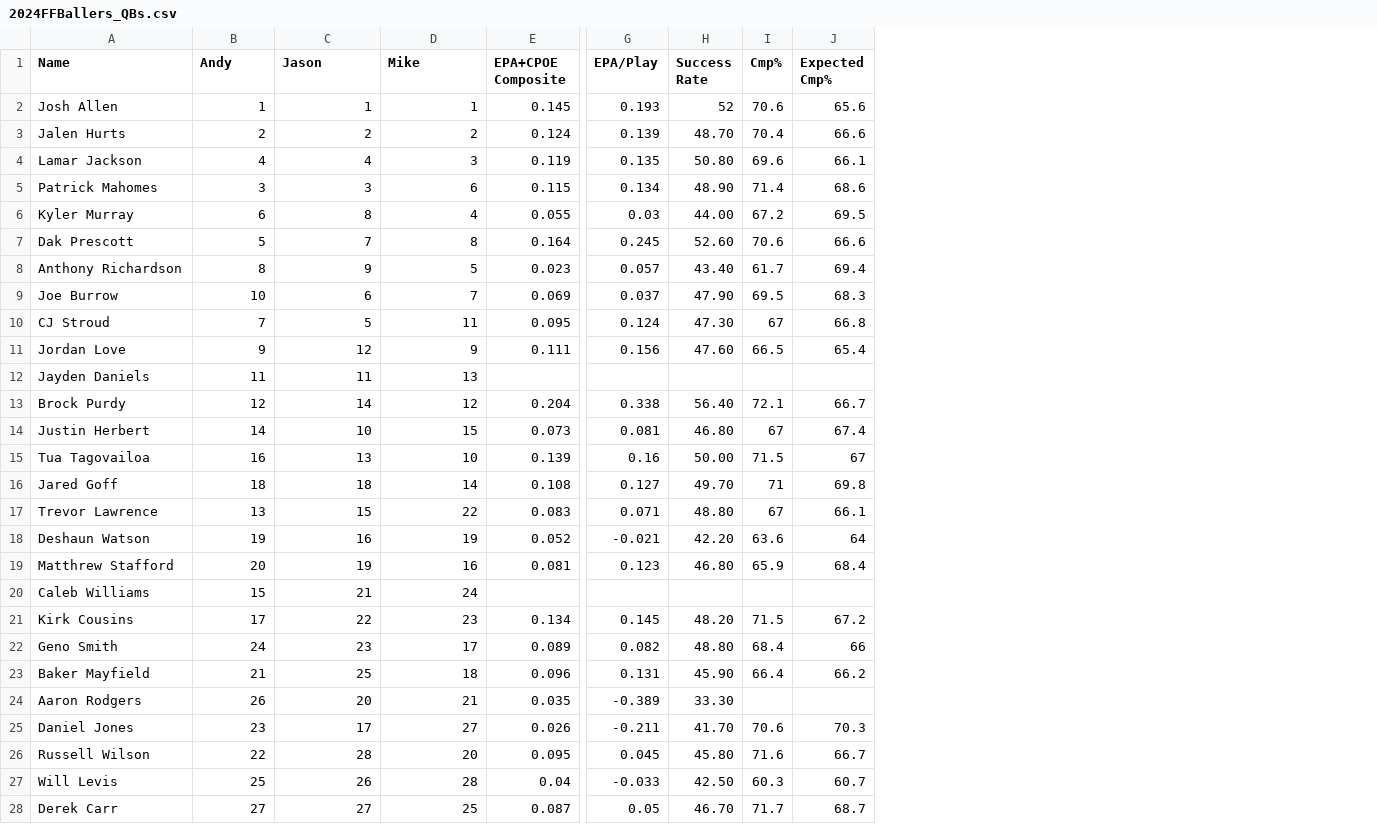
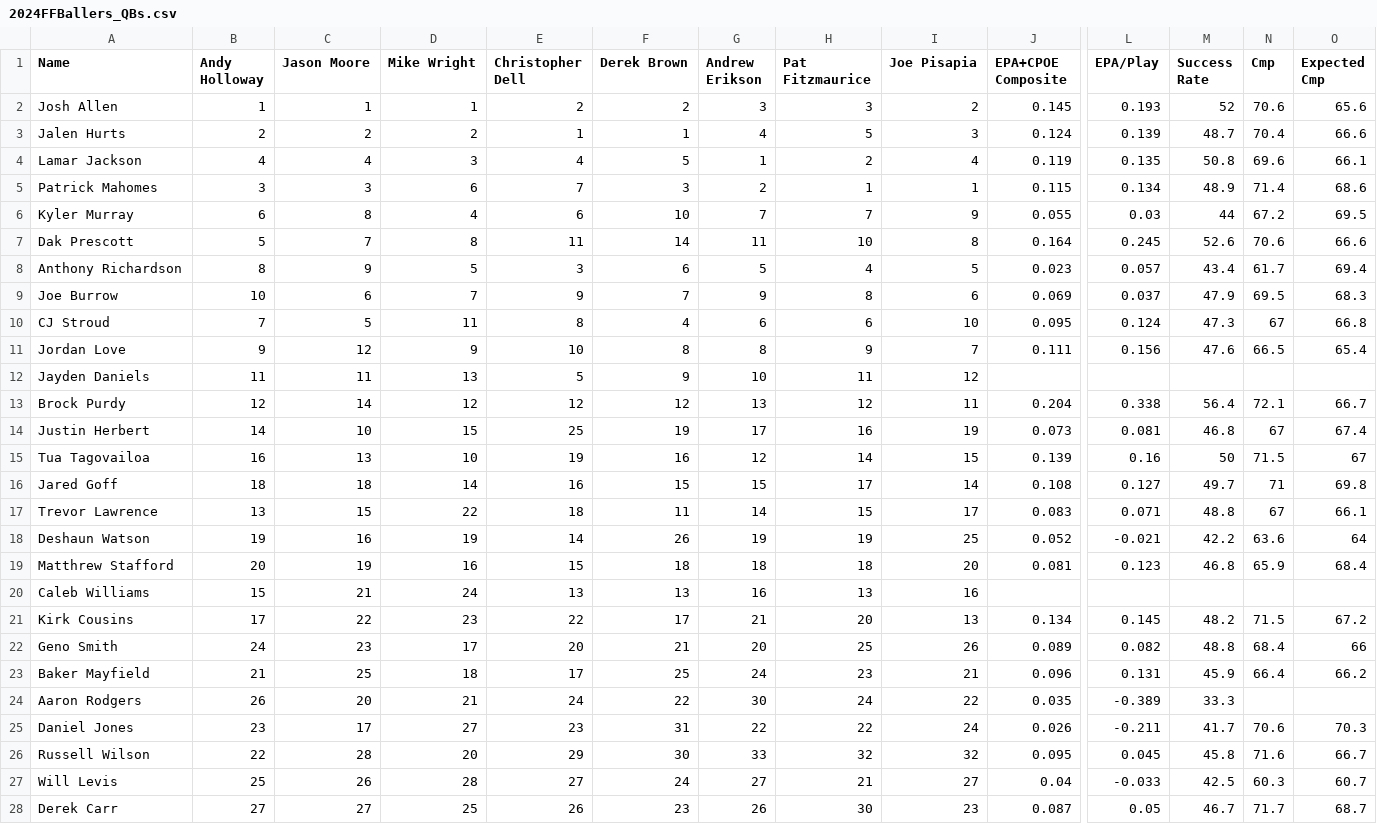
Before and after one commit to array-carpenter/14thstreetanalytics, a CSV file: fantasy/2024FFBallers_QBs.csv, drawn as a sheet; only a part is shown, gaps mark what is left out; addresses are those after the commit; the diff covers the shown part only; the diff names each change by its address in the sheet, - before the commit and + after, or states it on an @@ line.

Commit message:
Fantasy Analyst Study

```diff
--- a/fantasy/2024FFBallers_QBs.csv
+++ b/fantasy/2024FFBallers_QBs.csv
+column E (Christopher Dell), rows 2-28: 2 | 1 | 4 | 7 | 6 | 11 | 3 | 9 | 8 | 10 | 5 | 12 | 25 | 19 | 16 | 18 | 14 | 15 | 13 | 22 | 20 | 17 | 24 | 23 | 29 | 27 | 26
+column F (Derek Brown), rows 2-28: 2 | 1 | 5 | 3 | 10 | 14 | 6 | 7 | 4 | 8 | 9 | 12 | 19 | 16 | 15 | 11 | 26 | 18 | 13 | 17 | 21 | 25 | 22 | 31 | 30 | 24 | 23
+column G (Andrew Erikson), rows 2-28: 3 | 4 | 1 | 2 | 7 | 11 | 5 | 9 | 6 | 8 | 10 | 13 | 17 | 12 | 15 | 14 | 19 | 18 | 16 | 21 | 20 | 24 | 30 | 22 | 33 | 27 | 26
+column H (Pat Fitzmaurice), rows 2-28: 3 | 5 | 2 | 1 | 7 | 10 | 4 | 8 | 6 | 9 | 11 | 12 | 16 | 14 | 17 | 15 | 19 | 18 | 13 | 20 | 25 | 23 | 24 | 22 | 32 | 21 | 30
+column I (Joe Pisapia), rows 2-28: 2 | 3 | 4 | 1 | 9 | 8 | 5 | 6 | 10 | 7 | 12 | 11 | 19 | 15 | 14 | 17 | 25 | 20 | 16 | 13 | 26 | 21 | 22 | 24 | 32 | 27 | 23
-B1: Andy
+B1: Andy Holloway
-C1: Jason
+C1: Jason Moore
-D1: Mike
+D1: Mike Wright
-N1: Cmp%
+N1: Cmp
-O1: Expected Cmp%
+O1: Expected Cmp
-M3 (Success Rate): 48.70
+M3 (Success Rate): 48.7
-M4 (Success Rate): 50.80
+M4 (Success Rate): 50.8
-M5 (Success Rate): 48.90
+M5 (Success Rate): 48.9
-M6 (Success Rate): 44.00
+M6 (Success Rate): 44
-M7 (Success Rate): 52.60
+M7 (Success Rate): 52.6
-M8 (Success Rate): 43.40
+M8 (Success Rate): 43.4
-M9 (Success Rate): 47.90
+M9 (Success Rate): 47.9
-M10 (Success Rate): 47.30
+M10 (Success Rate): 47.3
-M11 (Success Rate): 47.60
+M11 (Success Rate): 47.6
-M13 (Success Rate): 56.40
+M13 (Success Rate): 56.4
-M14 (Success Rate): 46.80
+M14 (Success Rate): 46.8
-M15 (Success Rate): 50.00
+M15 (Success Rate): 50
-M16 (Success Rate): 49.70
+M16 (Success Rate): 49.7
-M17 (Success Rate): 48.80
+M17 (Success Rate): 48.8
-M18 (Success Rate): 42.20
+M18 (Success Rate): 42.2
-M19 (Success Rate): 46.80
+M19 (Success Rate): 46.8
-M21 (Success Rate): 48.20
+M21 (Success Rate): 48.2
-M22 (Success Rate): 48.80
+M22 (Success Rate): 48.8
-M23 (Success Rate): 45.90
+M23 (Success Rate): 45.9
-M24 (Success Rate): 33.30
+M24 (Success Rate): 33.3
-M25 (Success Rate): 41.70
+M25 (Success Rate): 41.7
-M26 (Success Rate): 45.80
+M26 (Success Rate): 45.8
-M27 (Success Rate): 42.50
+M27 (Success Rate): 42.5
-M28 (Success Rate): 46.70
+M28 (Success Rate): 46.7
```
Also changed, not shown: 4 edited cells elsewhere in this file, 1 other file.
